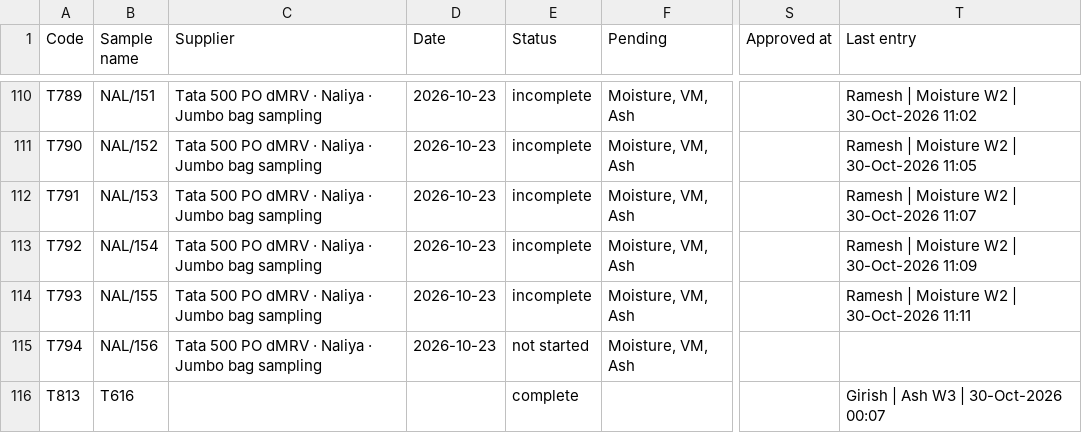
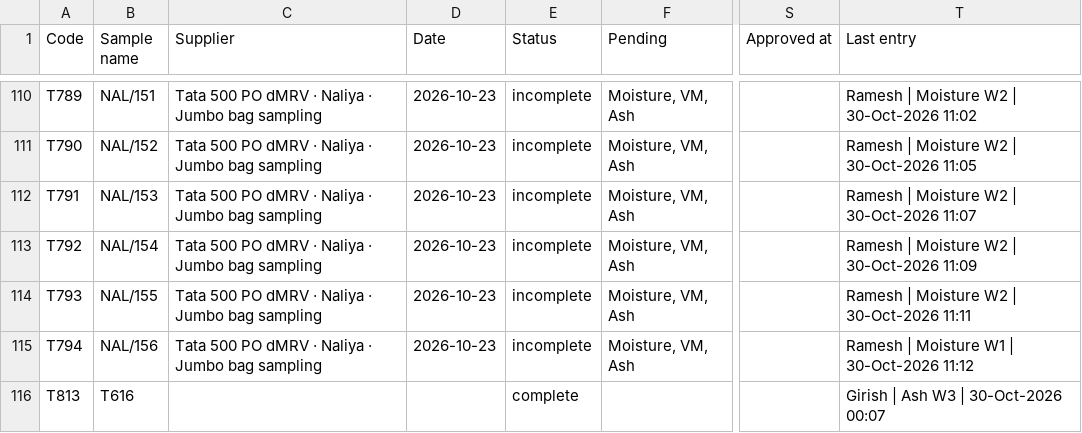
Before and after one commit to girish-vastrakar/weighing_data_QR, a CSV file: results.csv, drawn as a sheet; only a part is shown, gaps mark what is left out; the diff names each change by its address in the sheet, - before the commit and + after, or states it on an @@ line.

```diff
--- a/results.csv
+++ b/results.csv
-E115 (Status): not started
+E115 (Status): incomplete
-T115 (Last entry): (empty)
+T115 (Last entry): Ramesh | Moisture W1 | 30-Oct-2026 11:12
```
Also changed, not shown: 1 other file.
